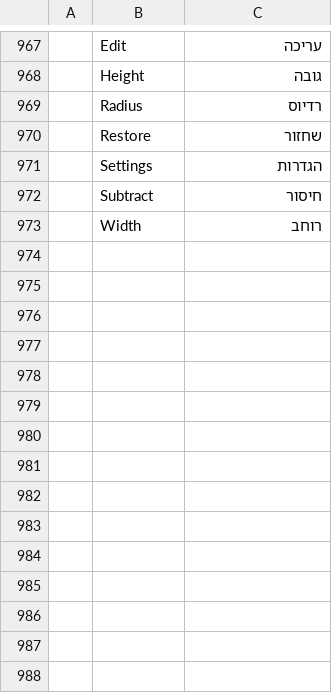
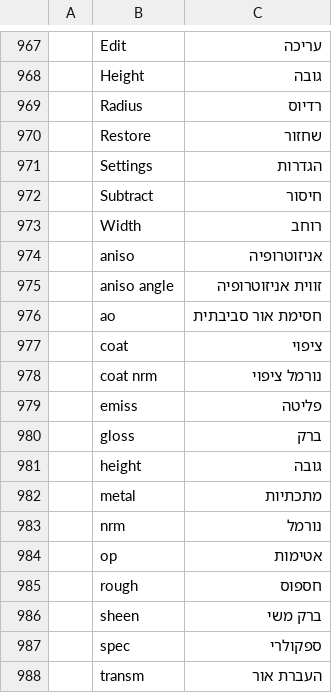
Before and after one commit to nocturney/craft-i18n, a TSV file: locales/he/texturecraft.tsv, drawn as a sheet; only a part is shown, gaps mark what is left out.

Commit message:
i18n(he/texturecraft): translate 15 compact PBR channel labels

```diff
--- a/locales/he/texturecraft.tsv
+++ b/locales/he/texturecraft.tsv
@@ -973 +973,16 @@
 	Width	רוחב
+	aniso	אניזוטרופיה
+	aniso angle	זווית אניזוטרופיה
+	ao	חסימת אור סביבתית
+	coat	ציפוי
+	coat nrm	נורמל ציפוי
+	emiss	פליטה
+	gloss	ברק
+	height	גובה
+	metal	מתכתיות
+	nrm	נורמל
+	op	אטימות
+	rough	חספוס
+	sheen	ברק משי
+	spec	ספקולרי
+	transm	העברת אור
```
